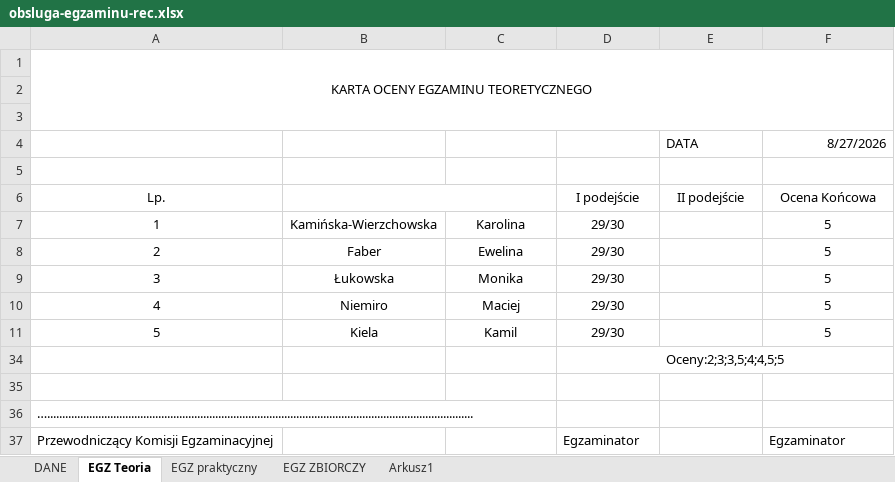
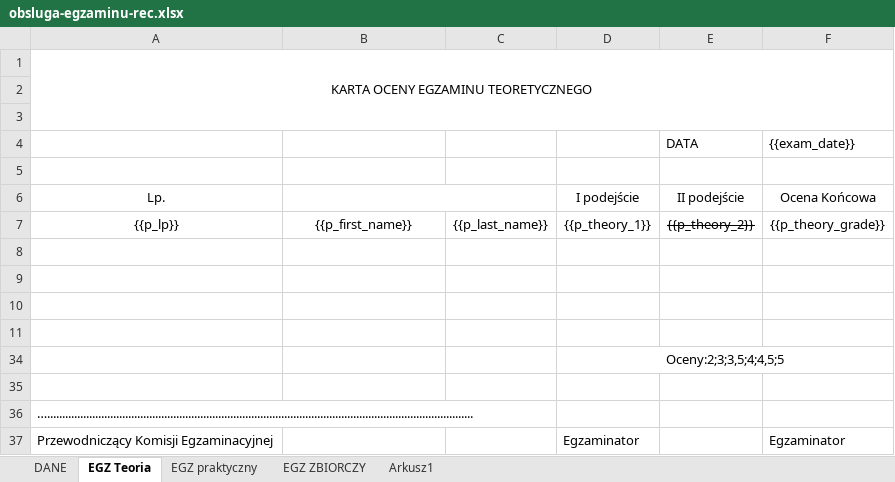
Before and after one commit to Mc-MED/McMed, an Excel workbook: backend/documents/templates/obsluga-egzaminu-rec.xlsx, sheet EGZ Teoria, drawn as a sheet; values as stored, in another font and other column widths than the file's, no borders; removed rows and columns are numbered as before the commit, all else as after; the diff names each change by its address in the sheet, - before the commit and + after, or states it on an @@ line.

```diff
--- a/backend/documents/templates/obsluga-egzaminu-rec.xlsx (sheet EGZ Teoria)
+++ b/backend/documents/templates/obsluga-egzaminu-rec.xlsx (sheet EGZ Teoria)
-F4: 8/27/2026
+F4: {{exam_date}}
-row 7: 1 | Kamińska-Wierzchowska | Karolina | 29/30 |  | 5
+row 7: {{p_lp}} | {{p_first_name}} | {{p_last_name}} | {{p_theory_1}} | {{p_theory_2}} | {{p_theory_grade}}
-row 8: 2 | Faber | Ewelina | 29/30 |  | 5
+row 8: (empty)
-row 9: 3 | Łukowska | Monika | 29/30 |  | 5
+row 9: (empty)
-row 10: 4 | Niemiro | Maciej | 29/30 |  | 5
+row 10: (empty)
-row 11: 5 | Kiela | Kamil | 29/30 |  | 5
+row 11: (empty)
```
Also changed, not shown: sheet EGZ ZBIORCZY, sheet EGZ praktyczny, sheet Arkusz1, sheet DANE, hidden cells, 3 other files.
